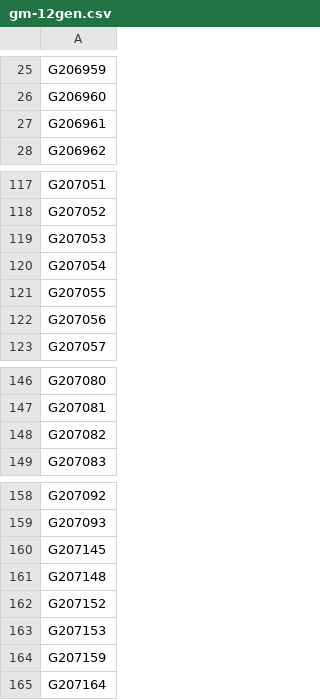
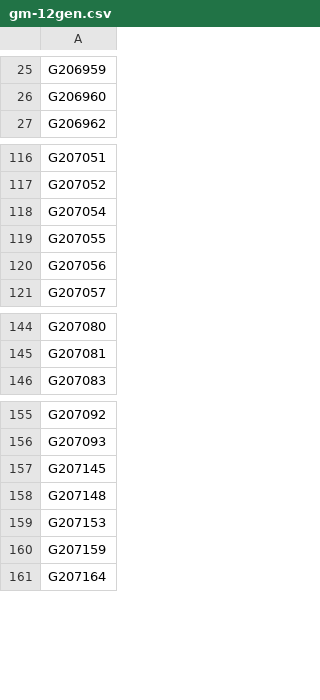
Before and after one commit to parthpatel-simbiotik/gseb-scrapper, a CSV file: files/input/gm-12gen.csv, drawn as a sheet; only a part is shown, gaps mark what is left out; the diff names each change by its address in the sheet, - before the commit and + after, or states it on an @@ line.

```diff
--- a/files/input/gm-12gen.csv
+++ b/files/input/gm-12gen.csv
-row 27: G206961
-row 119: G207053
-row 148: G207082
-row 162: G207152
```
Also changed, not shown: 4 other files.
